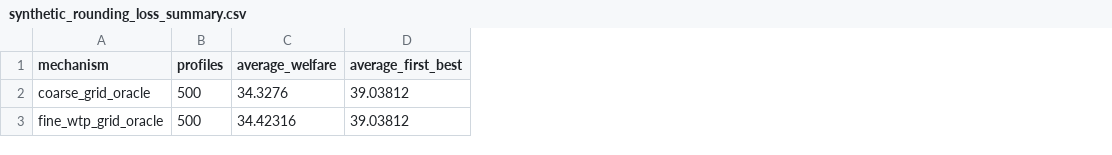
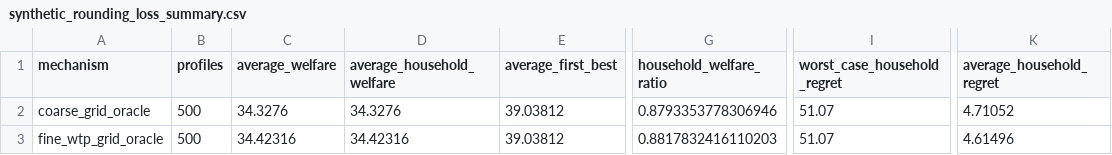
Before and after one commit to pimpale/choremarket, a CSV file: laboratory/results/n3/synthetic_rounding_loss_summary.csv, drawn as a sheet; only a part is shown, gaps mark what is left out; the diff names each change by its address in the sheet, - before the commit and + after, or states it on an @@ line.

```diff
--- a/laboratory/results/n3/synthetic_rounding_loss_summary.csv
+++ b/laboratory/results/n3/synthetic_rounding_loss_summary.csv
+column D (average_household_welfare), rows 2-3: 34.3276 | 34.42316
+column G (household_welfare_ratio), rows 2-3: 0.8793353778306946 | 0.8817832416110203
+column I (worst_case_household_regret), rows 2-3: 51.07 | 51.07
+column K (average_household_regret), rows 2-3: 4.71052 | 4.61496
```
Also changed, not shown: laboratory/results/n3/synthetic_welfare_summary.csv, laboratory/results/n3/timings.csv, 17 other files.
